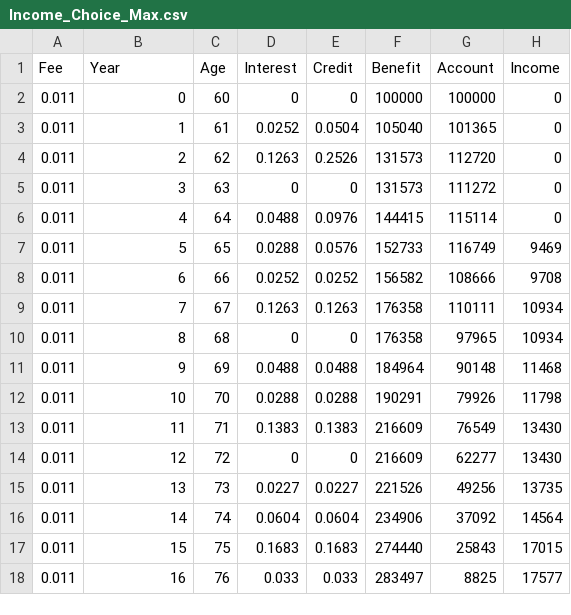
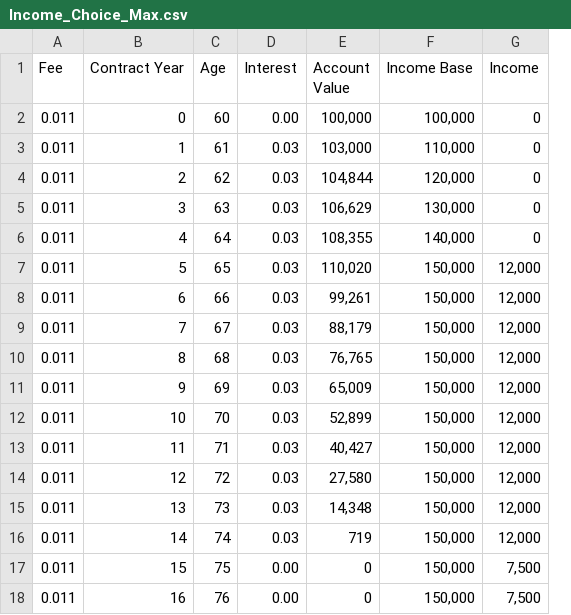
Before and after one commit to Accellu/Illustrations, a CSV file: input/Income_Choice_Max.csv, drawn as a sheet; only a part is shown; removed rows and columns are numbered as before the commit, all else as after; the diff covers the shown part only; the diff names each change by its address in the sheet, - before the commit and + after, or states it on an @@ line.

Commit message:
Fix: Y Choice Max

```diff
--- a/input/Income_Choice_Max.csv
+++ b/input/Income_Choice_Max.csv
-column E (Credit), rows 2-18: 0 | 0.0504 | 0.2526 | 0 | 0.0976 | 0.0576 | 0.0252 | 0.1263 | 0 | 0.0488 | 0.0288 | 0.1383 | 0 | 0.0227 | 0.0604 | 0.1683 | 0.033
-column F (Benefit), rows 2-18: 100000 | 105040 | 131573 | 131573 | 144415 | 152733 | 156582 | 176358 | 176358 | 184964 | 190291 | 216609 | 216609 | 221526 | 234906 | 274440 | 283497
-column G (Account), rows 2-18: 100000 | 101365 | 112720 | 111272 | 115114 | 116749 | 108666 | 110111 | 97965 | 90148 | 79926 | 76549 | 62277 | 49256 | 37092 | 25843 | 8825
+column E (Account Value), rows 2-18: 100,000 | 103,000 | 104,844 | 106,629 | 108,355 | 110,020 | 99,261 | 88,179 | 76,765 | 65,009 | 52,899 | 40,427 | 27,580 | 14,348 | 719 | 0 | 0
+column F (Income Base), rows 2-18: 100,000 | 110,000 | 120,000 | 130,000 | 140,000 | 150,000 | 150,000 | 150,000 | 150,000 | 150,000 | 150,000 | 150,000 | 150,000 | 150,000 | 150,000 | 150,000 | 150,000
-B1: Year
+B1: Contract Year
-D2 (Interest): 0
+D2 (Interest): 0.00
-D3 (Interest): 0.0252
+D3 (Interest): 0.03
-D4 (Interest): 0.1263
+D4 (Interest): 0.03
-D5 (Interest): 0
+D5 (Interest): 0.03
-D6 (Interest): 0.0488
+D6 (Interest): 0.03
-D7 (Interest): 0.0288
+D7 (Interest): 0.03
-G7 (Income): 9469
+G7 (Income): 12,000
-D8 (Interest): 0.0252
+D8 (Interest): 0.03
-G8 (Income): 9708
+G8 (Income): 12,000
-D9 (Interest): 0.1263
+D9 (Interest): 0.03
-G9:G10 (Income): 10934
+G9:G10 (Income): 12,000
-D10 (Interest): 0
+D10 (Interest): 0.03
-D11 (Interest): 0.0488
+D11 (Interest): 0.03
-G11 (Income): 11468
+G11 (Income): 12,000
-D12 (Interest): 0.0288
+D12 (Interest): 0.03
-G12 (Income): 11798
+G12 (Income): 12,000
-D13 (Interest): 0.1383
+D13 (Interest): 0.03
-G13:G14 (Income): 13430
+G13:G14 (Income): 12,000
-D14 (Interest): 0
+D14 (Interest): 0.03
-D15 (Interest): 0.0227
+D15 (Interest): 0.03
-G15 (Income): 13735
+G15 (Income): 12,000
-D16 (Interest): 0.0604
+D16 (Interest): 0.03
-G16 (Income): 14564
+G16 (Income): 12,000
-D17 (Interest): 0.1683
+D17 (Interest): 0.00
-G17 (Income): 17015
+G17 (Income): 7,500
-D18 (Interest): 0.033
+D18 (Interest): 0.00
-G18 (Income): 17577
+G18 (Income): 7,500
```
Also changed, not shown: 7 removed rows and 8 edited cells elsewhere in this file, 2 other files.
